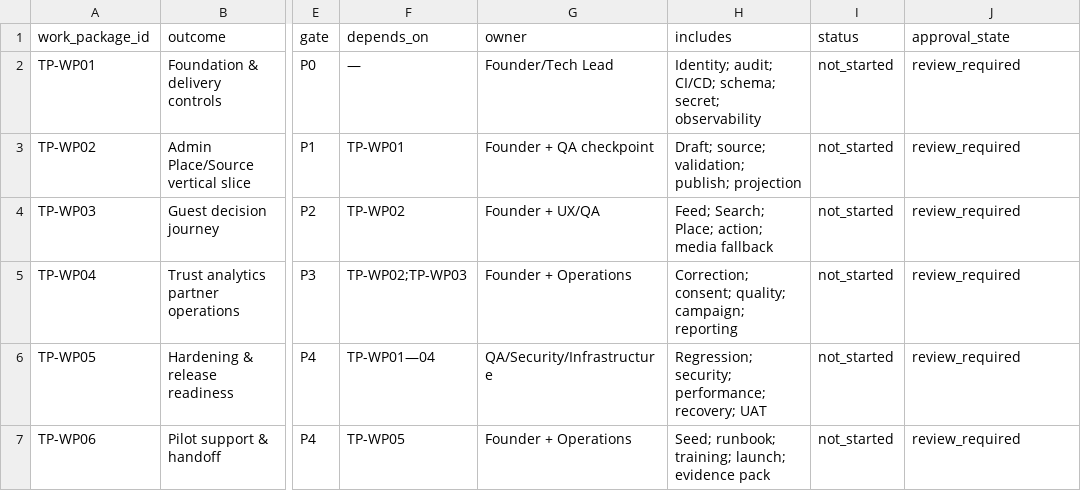
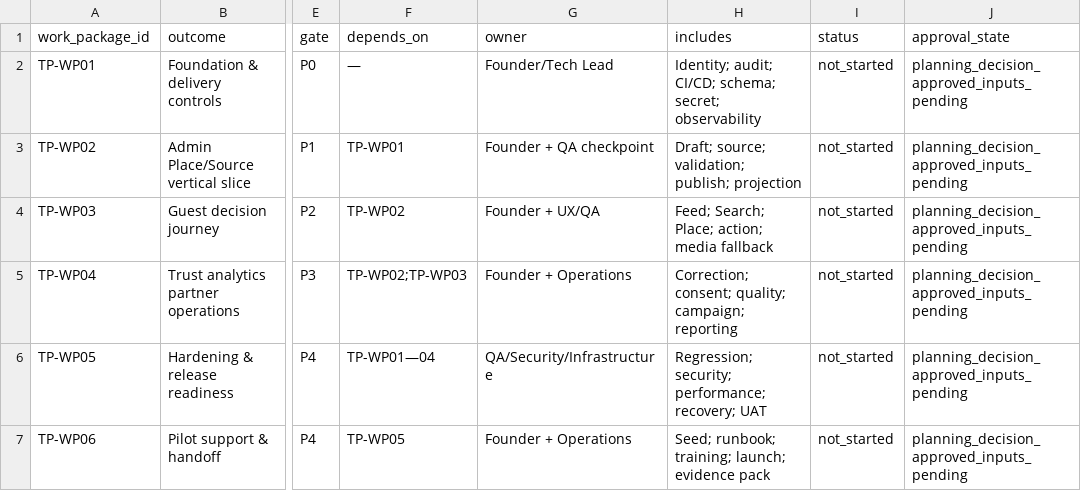
Before and after one commit to kommalyskb/laos-business-pulse, a CSV file: public/templates/del01-work-package-plan-2026-08-30.csv, drawn as a sheet; only a part is shown, gaps mark what is left out; the diff names each change by its address in the sheet, - before the commit and + after, or states it on an @@ line.

```diff
--- a/public/templates/del01-work-package-plan-2026-08-30.csv
+++ b/public/templates/del01-work-package-plan-2026-08-30.csv
-J2:J7 (approval_state): review_required
+J2:J7 (approval_state): planning_decision_approved_inputs_pending
```
Also changed, not shown: public/templates/del03-release-checklist-2026-08-30.csv, public/templates/del05-operations-checklist-2026-08-30.csv, 9 other files.
